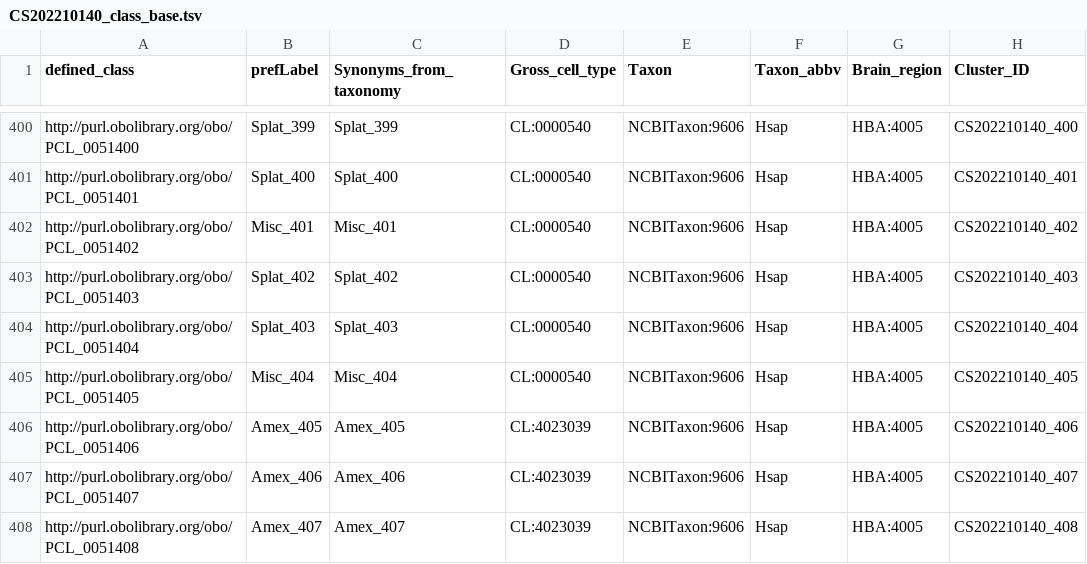
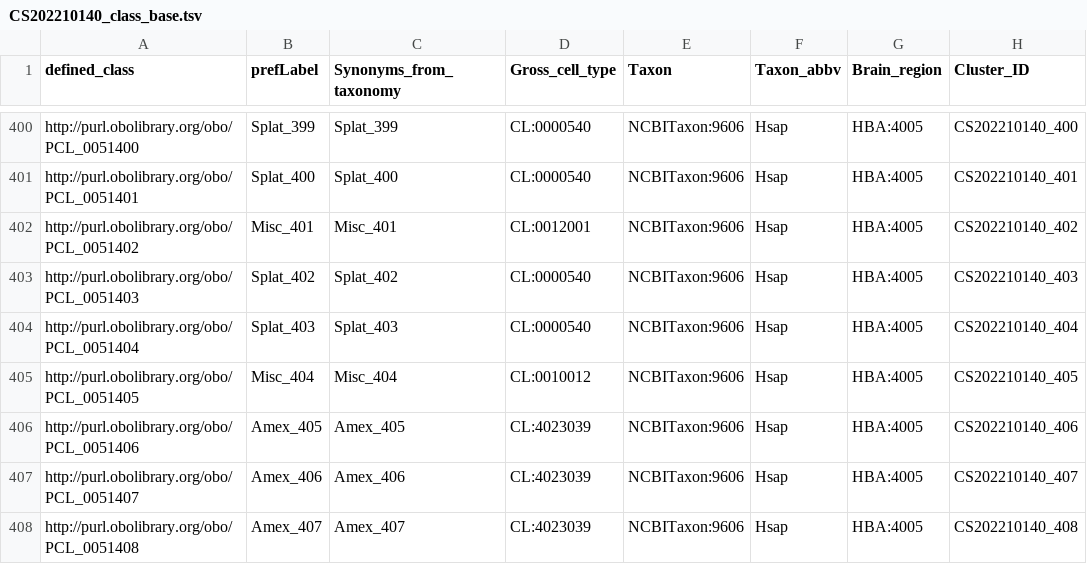
Before and after one commit to Cellular-Semantics/whole_human_brain_ontology, a TSV file: src/patterns/data/default/CS202210140_class_base.tsv, drawn as a sheet; only a part is shown, gaps mark what is left out; the diff covers the shown part only; the diff names each change by its address in the sheet, - before the commit and + after, or states it on an @@ line.

```diff
--- a/src/patterns/data/default/CS202210140_class_base.tsv
+++ b/src/patterns/data/default/CS202210140_class_base.tsv
-D402 (Gross_cell_type): CL:0000540
+D402 (Gross_cell_type): CL:0012001
-D405 (Gross_cell_type): CL:0000540
+D405 (Gross_cell_type): CL:0010012
```
Also changed, not shown: 16 edited cells elsewhere in this file, 5 other files.
